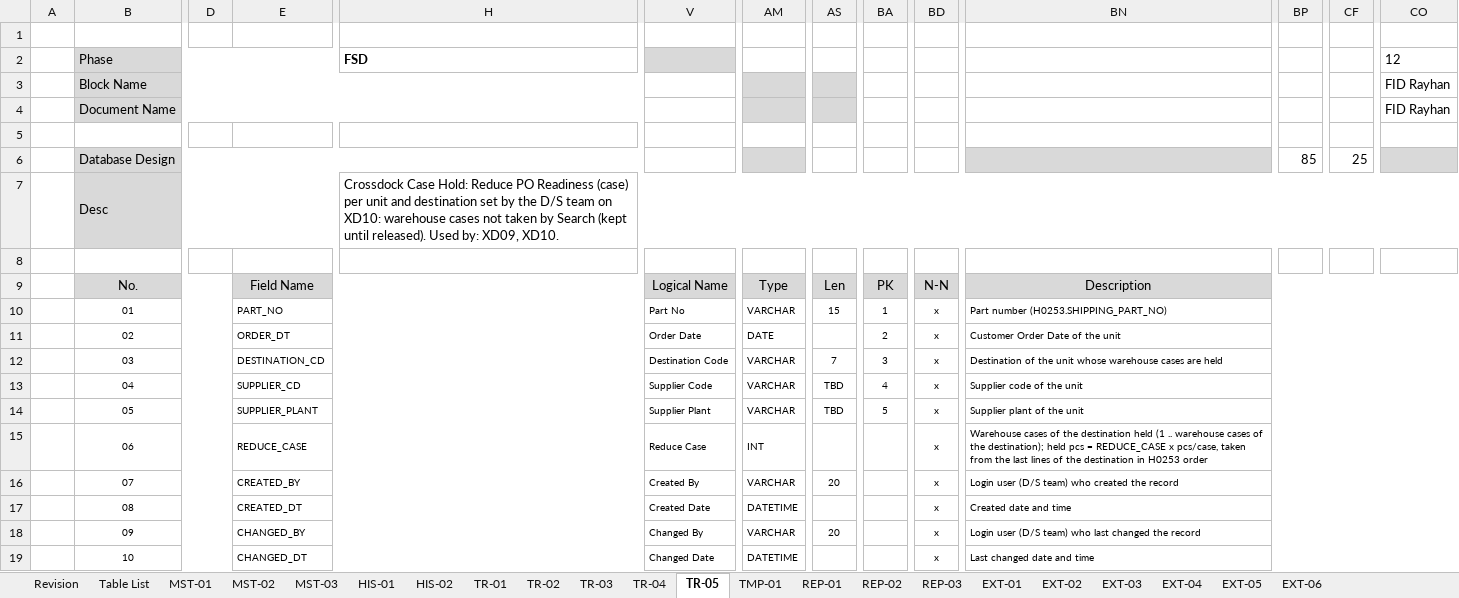
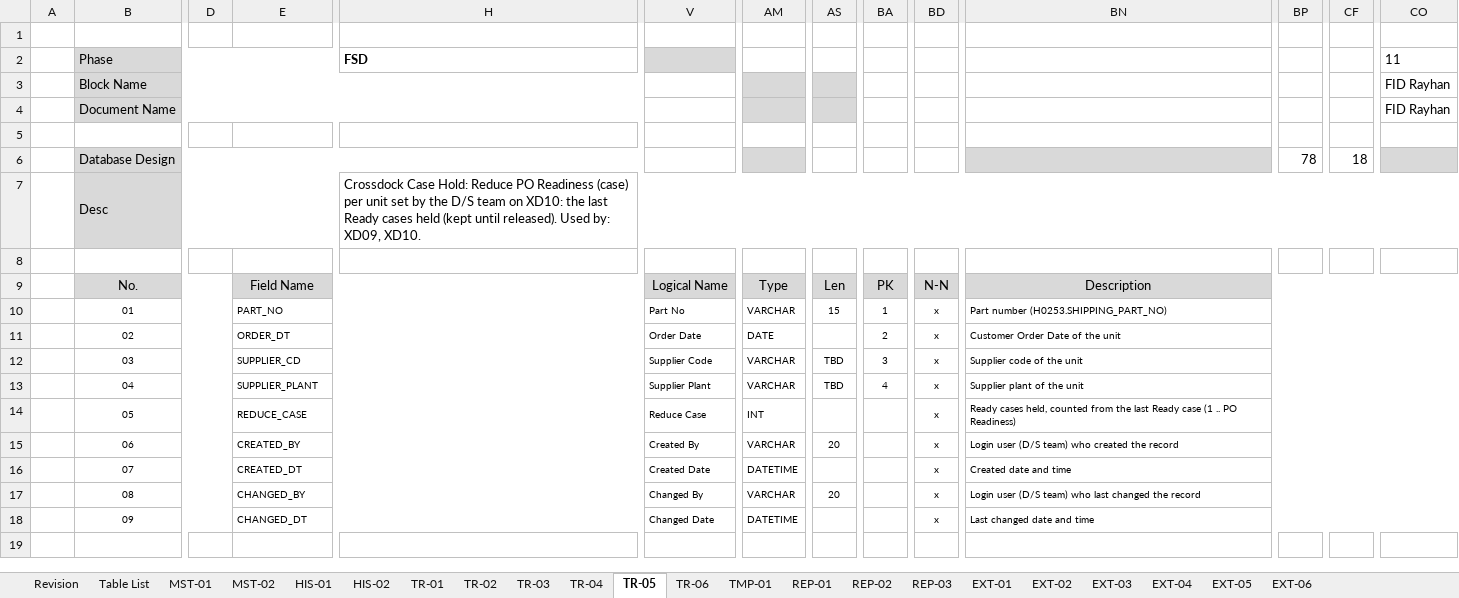
Before and after one commit to ivanrayhannn/crossdockpoc, an Excel workbook: deliverables/function_list_v2/erd/Crossdock_DB_Structure.xlsx, sheet TR-05, drawn as a sheet; only a part is shown, gaps mark what is left out; values as stored, in another font and other column widths than the file's, no borders; rows hold the shown columns only; the diff names each change by its address in the sheet, - before the commit and + after, or states it on an @@ line.

```diff
--- a/deliverables/function_list_v2/erd/Crossdock_DB_Structure.xlsx (sheet TR-05)
+++ b/deliverables/function_list_v2/erd/Crossdock_DB_Structure.xlsx (sheet TR-05)
-sheet tab: MST-03
+sheet tab: TR-06
-CO2: 12
+CO2: 11
-BP6: 85
+BP6: 78
-CF6: 25
+CF6: 18
-H7 (FSD): …per unit and destination set by the D/S team on XD10: warehouse cases not taken by Search (kept until…
+H7 (FSD): …per unit set by the D/S team on XD10: the last Ready cases held (kept until…
-E12: DESTINATION_CD
+E12: SUPPLIER_CD
-V12: Destination Code
+V12: Supplier Code
-AS12: 7
+AS12: TBD
-BN12: Destination of the unit whose warehouse cases are held
+BN12: Supplier code of the unit
-E13: SUPPLIER_CD
+E13: SUPPLIER_PLANT
-V13: Supplier Code
+V13: Supplier Plant
-BN13: Supplier code of the unit
+BN13: Supplier plant of the unit
-E14: SUPPLIER_PLANT
+E14: REDUCE_CASE
-V14: Supplier Plant
+V14: Reduce Case
-AM14: VARCHAR
+AM14: INT
-AS14: TBD
+AS14: (empty)
-BA14: 5
+BA14: (empty)
-BN14: Supplier plant of the unit
+BN14: Ready cases held, counted from the last Ready case (1 .. PO Readiness)
-E15: REDUCE_CASE
+E15: CREATED_BY
-V15: Reduce Case
+V15: Created By
-AM15: INT
+AM15: VARCHAR
-AS15: (empty)
+AS15: 20
-BN15: Warehouse cases of the destination held (1 .. warehouse cases of the destination); held pcs = REDUCE_CASE x pcs/case, taken from the last lines of the destination in H0253 order
+BN15: Login user (D/S team) who created the record
-E16: CREATED_BY
+E16: CREATED_DT
-V16: Created By
+V16: Created Date
-AM16: VARCHAR
+AM16: DATETIME
-AS16: 20
+AS16: (empty)
-BN16: Login user (D/S team) who created the record
+BN16: Created date and time
-E17: CREATED_DT
+E17: CHANGED_BY
-V17: Created Date
+V17: Changed By
-AM17: DATETIME
+AM17: VARCHAR
-AS17: (empty)
+AS17: 20
-BN17: Created date and time
+BN17: Login user (D/S team) who last changed the record
-E18: CHANGED_BY
+E18: CHANGED_DT
-V18: Changed By
+V18: Changed Date
-AM18: VARCHAR
+AM18: DATETIME
-AS18: 20
+AS18: (empty)
-BN18: Login user (D/S team) who last changed the record
+BN18: Last changed date and time
-row 19:  | 10 |  | CHANGED_DT |  | Changed Date | DATETIME |  |  | x | Last changed date and time
```
Also changed, not shown: sheet Table List, sheet TR-02, sheet TR-01, sheet TR-04, sheet HIS-01, sheet HIS-02, 2 more sheets, deliverables/function_list_v2/XD01-XD13_UR_Business_Logic_Summary.xlsx, deliverables/function_list_v2/erd/Crossdock_ERD.xlsx, 35 other files.
